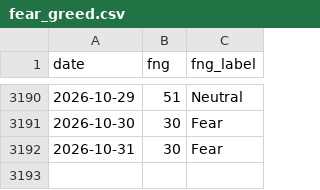
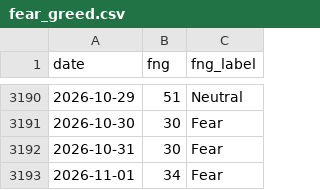
Before and after one commit to brguih/BTC-INDEX, a CSV file: data/cache/fear_greed.csv, drawn as a sheet; only a part is shown, gaps mark what is left out; the diff names each change by its address in the sheet, - before the commit and + after, or states it on an @@ line.

```diff
--- a/data/cache/fear_greed.csv
+++ b/data/cache/fear_greed.csv
+row 3193: 2026-11-01 | 34 | Fear
```
Also changed, not shown: data/cache/btc_price.csv, data/cache/mvrv.csv.
